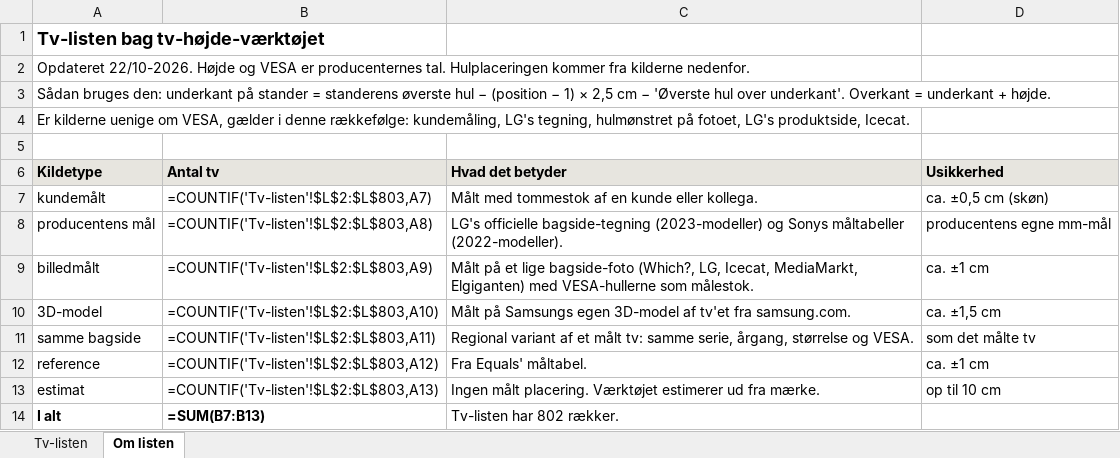
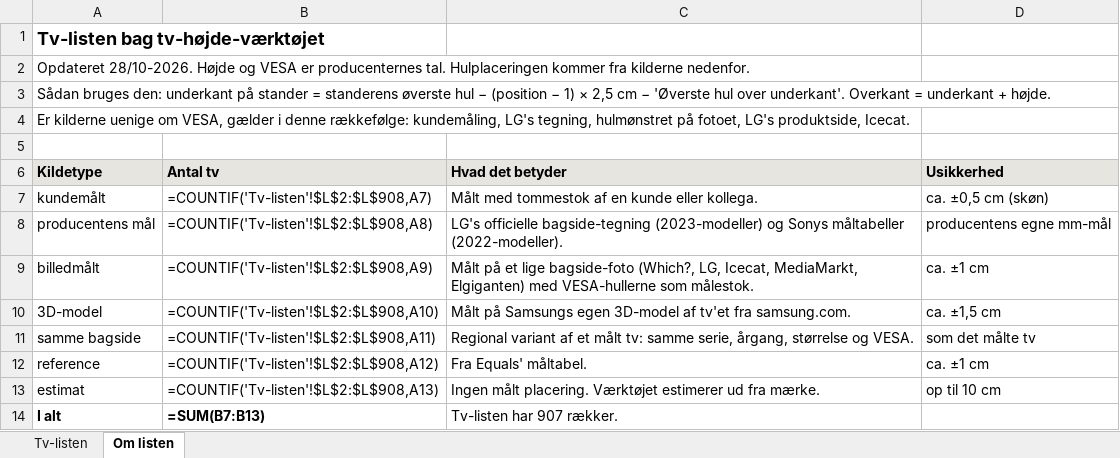
Before and after one commit to peterrahbek/pedestal-insights, an Excel workbook: tv-hoejde/tv-liste.xlsx, sheet Om listen, drawn as a sheet; values as stored, in another font and other column widths than the file's, no borders; formulas without a stored value are shown as written; the diff names each change by its address in the sheet, - before the commit and + after, or states it on an @@ line.

```diff
--- a/tv-hoejde/tv-liste.xlsx (sheet Om listen)
+++ b/tv-hoejde/tv-liste.xlsx (sheet Om listen)
-A2 (Kildetype): Opdateret 22/10-2026. Højde og…
+A2 (Kildetype): Opdateret 28/10-2026. Højde og…
-B7 (Antal tv): =COUNTIF('Tv-listen'!$L$2:$L$803,A7)
+B7 (Antal tv): =COUNTIF('Tv-listen'!$L$2:$L$908,A7)
-B8 (Antal tv): =COUNTIF('Tv-listen'!$L$2:$L$803,A8)
+B8 (Antal tv): =COUNTIF('Tv-listen'!$L$2:$L$908,A8)
-B9 (Antal tv): =COUNTIF('Tv-listen'!$L$2:$L$803,A9)
+B9 (Antal tv): =COUNTIF('Tv-listen'!$L$2:$L$908,A9)
-B10 (Antal tv): =COUNTIF('Tv-listen'!$L$2:$L$803,A10)
+B10 (Antal tv): =COUNTIF('Tv-listen'!$L$2:$L$908,A10)
-B11 (Antal tv): =COUNTIF('Tv-listen'!$L$2:$L$803,A11)
+B11 (Antal tv): =COUNTIF('Tv-listen'!$L$2:$L$908,A11)
-B12 (Antal tv): =COUNTIF('Tv-listen'!$L$2:$L$803,A12)
+B12 (Antal tv): =COUNTIF('Tv-listen'!$L$2:$L$908,A12)
-B13 (Antal tv): =COUNTIF('Tv-listen'!$L$2:$L$803,A13)
+B13 (Antal tv): =COUNTIF('Tv-listen'!$L$2:$L$908,A13)
-C14 (Hvad det betyder): Tv-listen har 802 rækker.
+C14 (Hvad det betyder): Tv-listen har 907 rækker.
```
Also changed, not shown: sheet Tv-listen, 3 other files.
